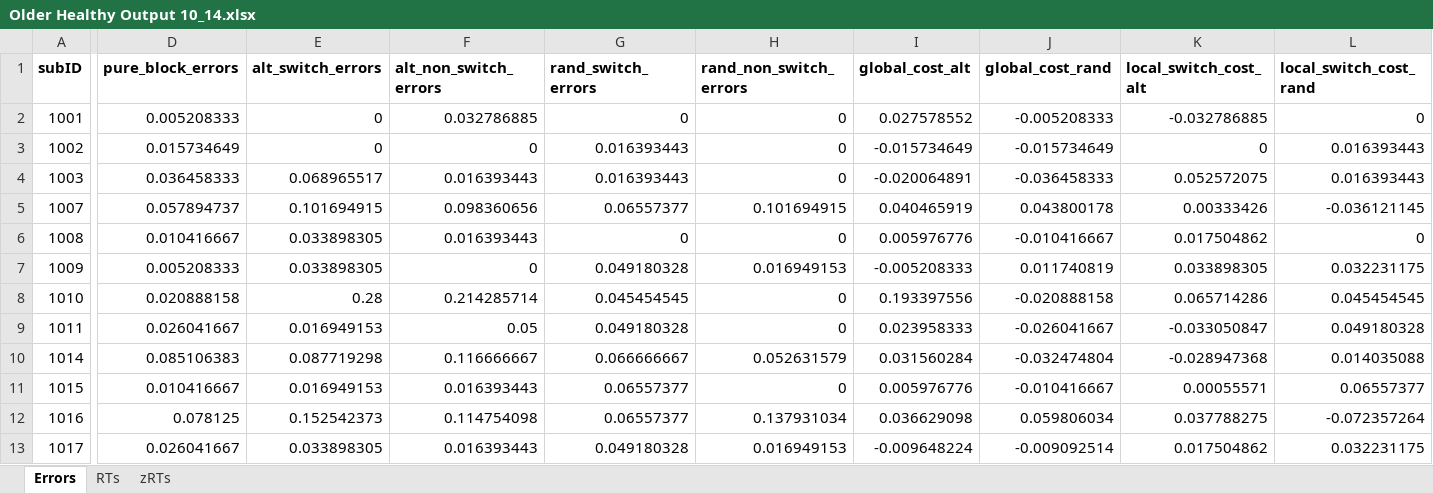
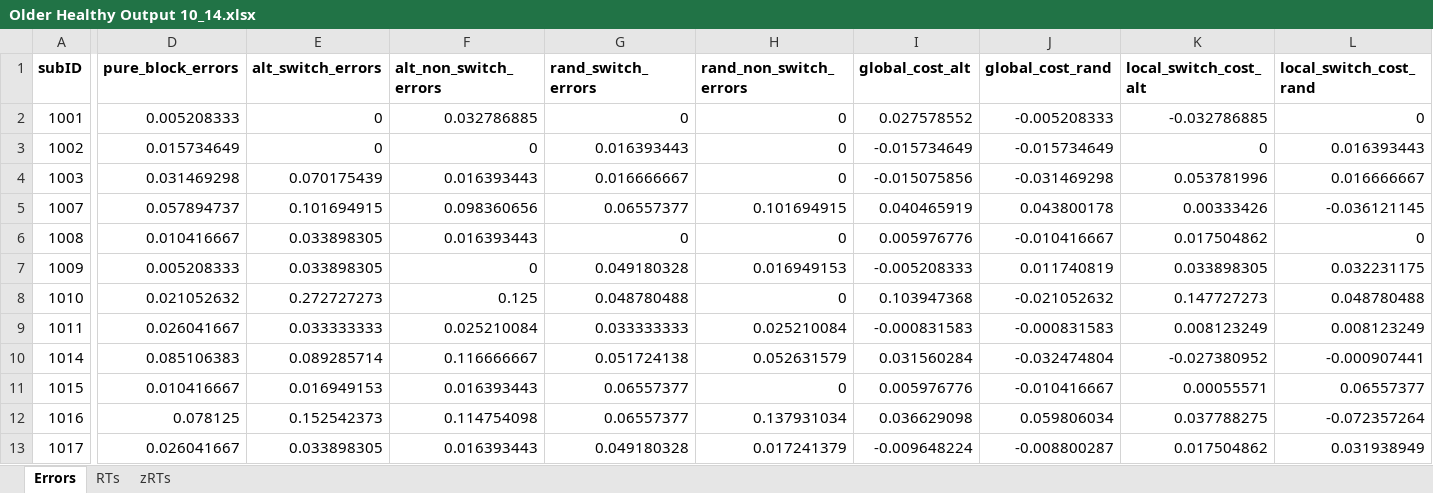
Before and after one commit to npm27/Spring-2019-Projects, an Excel workbook: CVOE/5 Manuscript/Output/Older Healthy Output 10_14.xlsx, sheet Errors, drawn as a sheet; only a part is shown, gaps mark what is left out; values as stored, in another font and other column widths than the file's, no borders; the diff covers the shown part only; the diff names each change by its address in the sheet, - before the commit and + after, or states it on an @@ line.

```diff
--- a/CVOE/5 Manuscript/Output/Older Healthy Output 10_14.xlsx (sheet Errors)
+++ b/CVOE/5 Manuscript/Output/Older Healthy Output 10_14.xlsx (sheet Errors)
-D4 (pure_block_errors): 0.036458333
+D4 (pure_block_errors): 0.031469298
-E4 (alt_switch_errors): 0.068965517
+E4 (alt_switch_errors): 0.070175439
-G4 (rand_switch_errors): 0.016393443
+G4 (rand_switch_errors): 0.016666667
-I4 (global_cost_alt): -0.020064891
+I4 (global_cost_alt): -0.015075856
-J4 (global_cost_rand): -0.036458333
+J4 (global_cost_rand): -0.031469298
-K4 (local_switch_cost_alt): 0.052572075
+K4 (local_switch_cost_alt): 0.053781996
-L4 (local_switch_cost_rand): 0.016393443
+L4 (local_switch_cost_rand): 0.016666667
-D8 (pure_block_errors): 0.020888158
+D8 (pure_block_errors): 0.021052632
-E8 (alt_switch_errors): 0.28
+E8 (alt_switch_errors): 0.272727273
-F8 (alt_non_switch_errors): 0.214285714
+F8 (alt_non_switch_errors): 0.125
-G8 (rand_switch_errors): 0.045454545
+G8 (rand_switch_errors): 0.048780488
-I8 (global_cost_alt): 0.193397556
+I8 (global_cost_alt): 0.103947368
-J8 (global_cost_rand): -0.020888158
+J8 (global_cost_rand): -0.021052632
-K8 (local_switch_cost_alt): 0.065714286
+K8 (local_switch_cost_alt): 0.147727273
-L8 (local_switch_cost_rand): 0.045454545
+L8 (local_switch_cost_rand): 0.048780488
-E9 (alt_switch_errors): 0.016949153
+E9 (alt_switch_errors): 0.033333333
-F9 (alt_non_switch_errors): 0.05
+F9 (alt_non_switch_errors): 0.025210084
-G9 (rand_switch_errors): 0.049180328
+G9 (rand_switch_errors): 0.033333333
-H9 (rand_non_switch_errors): 0
+H9 (rand_non_switch_errors): 0.025210084
-I9 (global_cost_alt): 0.023958333
+I9 (global_cost_alt): -0.000831583
-J9 (global_cost_rand): -0.026041667
+J9 (global_cost_rand): -0.000831583
-K9 (local_switch_cost_alt): -0.033050847
+K9 (local_switch_cost_alt): 0.008123249
-L9 (local_switch_cost_rand): 0.049180328
+L9 (local_switch_cost_rand): 0.008123249
-E10 (alt_switch_errors): 0.087719298
+E10 (alt_switch_errors): 0.089285714
-G10 (rand_switch_errors): 0.066666667
+G10 (rand_switch_errors): 0.051724138
-K10 (local_switch_cost_alt): -0.028947368
+K10 (local_switch_cost_alt): -0.027380952
-L10 (local_switch_cost_rand): 0.014035088
+L10 (local_switch_cost_rand): -0.000907441
-H13 (rand_non_switch_errors): 0.016949153
+H13 (rand_non_switch_errors): 0.017241379
-J13 (global_cost_rand): -0.009092514
+J13 (global_cost_rand): -0.008800287
-L13 (local_switch_cost_rand): 0.032231175
+L13 (local_switch_cost_rand): 0.031938949
```
Also changed, not shown: 12 added rows and 91 edited cells elsewhere in this sheet, sheet zRTs, sheet RTs, CVOE/5 Manuscript/Output/Older MCI Output 10_14.xlsx, 22 other files.
